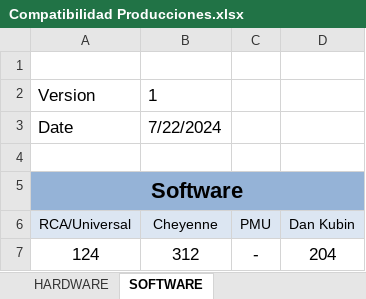
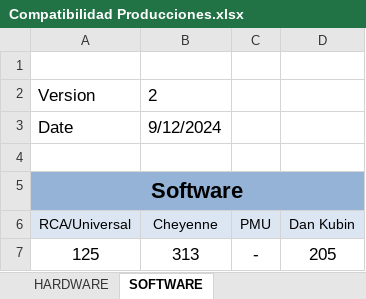
Before and after one commit to MSTKMAD/battery-pack, an Excel workbook: 01.Documentation/01.Diseño/Compatibilidad Producciones.xlsx, sheet SOFTWARE, drawn as a sheet; values as stored, in another font and other column widths than the file's, no borders; removed rows and columns are numbered as before the commit, all else as after; the diff names each change by its address in the sheet, - before the commit and + after, or states it on an @@ line.

```diff
--- a/01.Documentation/01.Diseño/Compatibilidad Producciones.xlsx (sheet SOFTWARE)
+++ b/01.Documentation/01.Diseño/Compatibilidad Producciones.xlsx (sheet SOFTWARE)
-B2 (Cheyenne): 1
+B2 (Cheyenne): 2
-B3 (Cheyenne): 7/22/2024
+B3 (Cheyenne): 9/12/2024
-row 7: 124 | 312 | - | 204
+row 7: 125 | 313 | - | 205
```
Also changed, not shown: sheet HARDWARE, charts or pictures.
